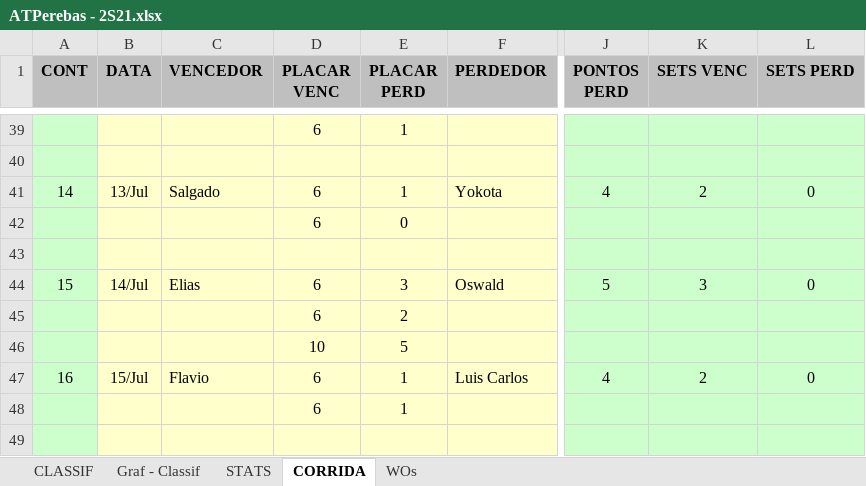
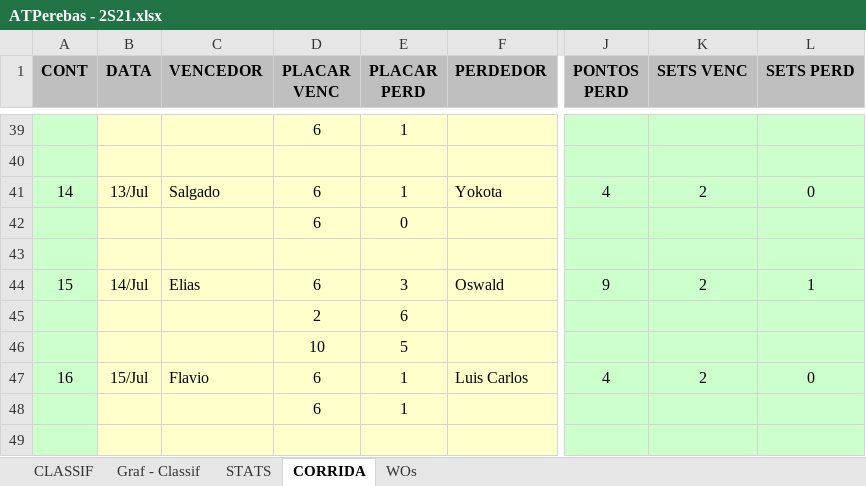
Before and after one commit to juanper/ATPerebas, an Excel workbook: ATPerebas - 2S21.xlsx, sheet CORRIDA, drawn as a sheet; only a part is shown, gaps mark what is left out; values as stored, in another font and other column widths than the file's, no borders; charts and pictures not drawn; the diff names each change by its address in the sheet, - before the commit and + after, or states it on an @@ line.

```diff
--- a/ATPerebas - 2S21.xlsx (sheet CORRIDA)
+++ b/ATPerebas - 2S21.xlsx (sheet CORRIDA)
-J44 (PONTOS PERD): 5
+J44 (PONTOS PERD): 9
-K44 (SETS VENC): 3
+K44 (SETS VENC): 2
-L44 (SETS PERD): 0
+L44 (SETS PERD): 1
-D45 (PLACAR VENC): 6
+D45 (PLACAR VENC): 2
-E45 (PLACAR PERD): 2
+E45 (PLACAR PERD): 6
```
Also changed, not shown: sheet CLASSIF, sheet STATS, charts or pictures.
